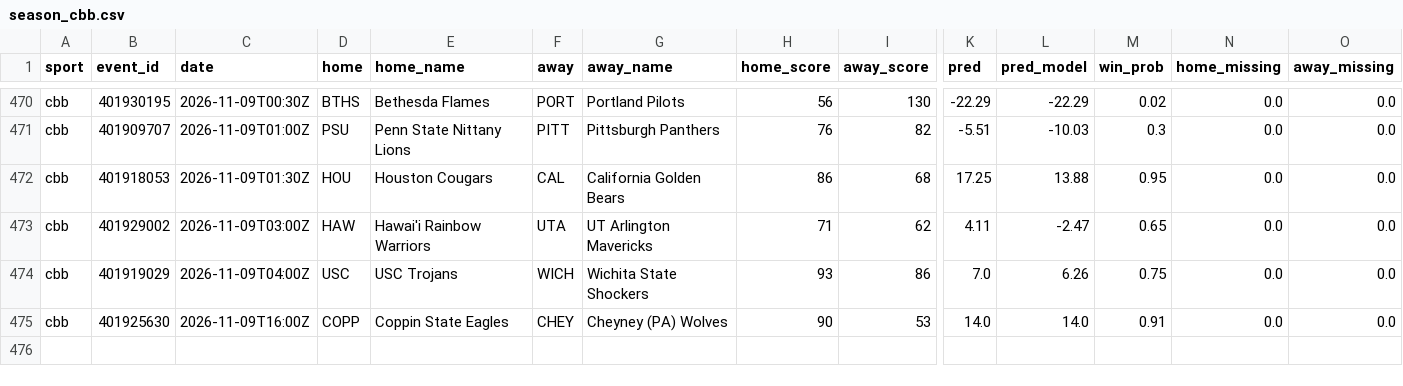
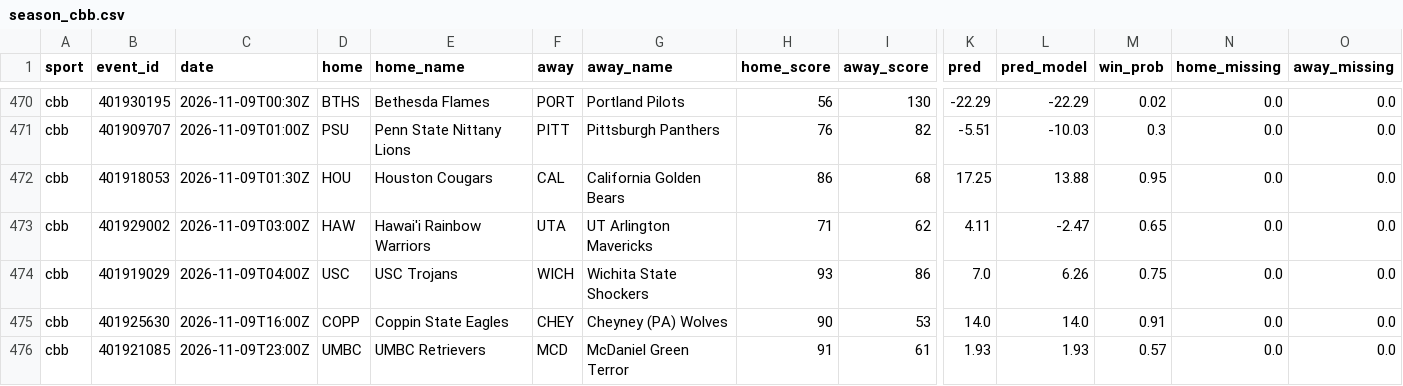
Before and after one commit to adotscotty/HandsDownAI, a CSV file: data/season_cbb.csv, drawn as a sheet; only a part is shown, gaps mark what is left out; rows hold the shown columns only; the diff names each change by its address in the sheet, - before the commit and + after, or states it on an @@ line.

```diff
--- a/data/season_cbb.csv
+++ b/data/season_cbb.csv
+row 476: cbb | 401921085 | 2026-11-09T23:00Z | UMBC | UMBC Retrievers | MCD | McDaniel Green Terror | 91 | 61 | 1.93 | 1.93 | 0.57 | 0.0 | 0.0
```
Also changed, not shown: data/current_cbb.csv, data/pregame_log.csv, 1 other file.
